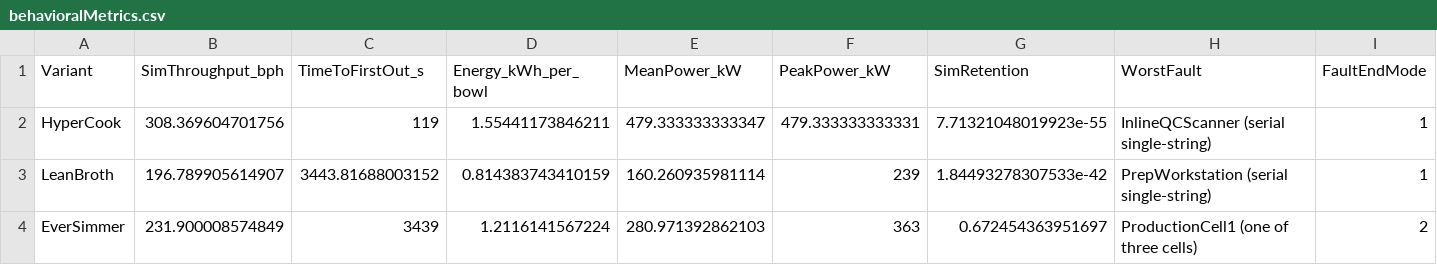
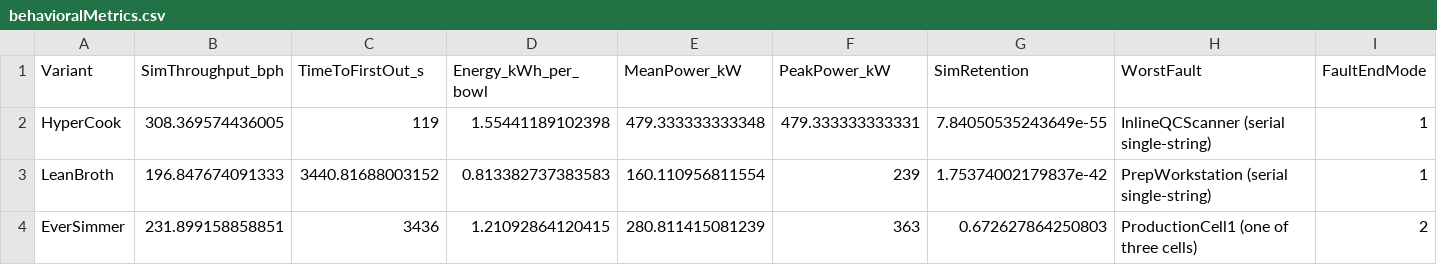
Before and after one commit to sdagen/symmetrical-fiesta, a CSV file: GalacticSoup/analysis/behavioralMetrics.csv, drawn as a sheet.

```diff
--- a/GalacticSoup/analysis/behavioralMetrics.csv
+++ b/GalacticSoup/analysis/behavioralMetrics.csv
@@ -1,4 +1,4 @@
 Variant,SimThroughput_bph,TimeToFirstOut_s,Energy_kWh_per_bowl,MeanPower_kW,PeakPower_kW,SimRetention,WorstFault,FaultEndMode
-HyperCook,308.369604701756,119,1.55441173846211,479.333333333347,479.333333333331,7.71321048019923e-55,InlineQCScanner (serial single-string),1
-LeanBroth,196.789905614907,3443.81688003152,0.814383743410159,160.260935981114,239,1.84493278307533e-42,PrepWorkstation (serial single-string),1
-EverSimmer,231.900008574849,3439,1.2116141567224,280.971392862103,363,0.672454363951697,ProductionCell1 (one of three cells),2
+HyperCook,308.369574436005,119,1.55441189102398,479.333333333348,479.333333333331,7.84050535243649e-55,InlineQCScanner (serial single-string),1
+LeanBroth,196.847674091333,3440.81688003152,0.813382737383583,160.110956811554,239,1.75374002179837e-42,PrepWorkstation (serial single-string),1
+EverSimmer,231.899158858851,3436,1.21092864120415,280.811415081239,363,0.672627864250803,ProductionCell1 (one of three cells),2
```
Also changed, not shown: GalacticSoup/analysis/uncertaintySummary.csv, GalacticSoup/analysis/variantMetrics.csv, 48 other files.
